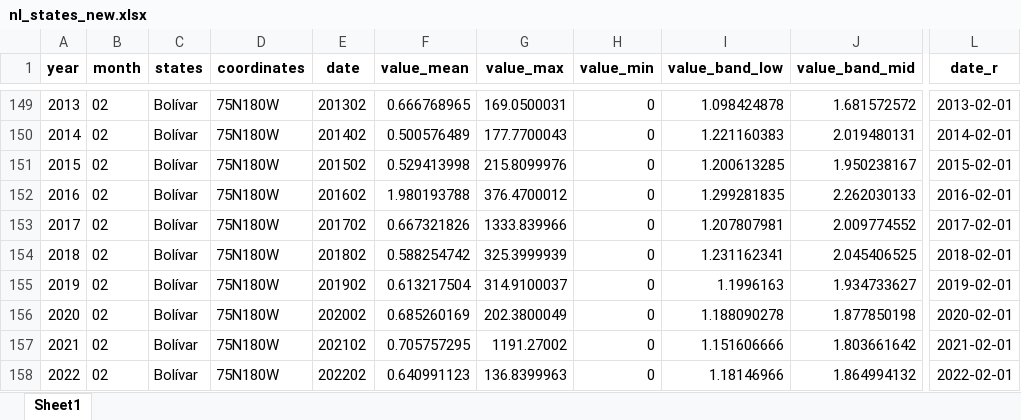
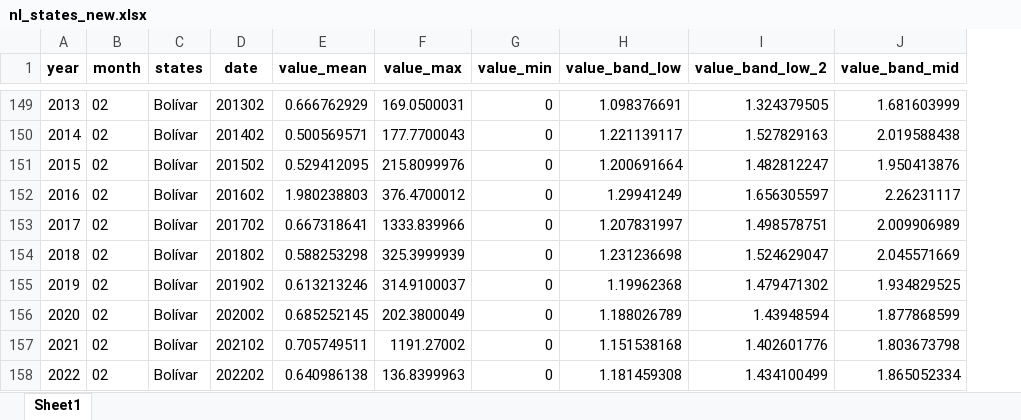
Before and after one commit to shofer17/2023_FSS_Group_Project_Colombia, an Excel workbook: data_clean/nl_states_new.xlsx, sheet Sheet1, drawn as a sheet; only a part is shown, gaps mark what is left out; values as stored, in another font and other column widths than the file's, no borders; removed rows and columns are numbered as before the commit, all else as after; the diff covers the shown part only; the diff names each change by its address in the sheet, - before the commit and + after, or states it on an @@ line.

```diff
--- a/data_clean/nl_states_new.xlsx (sheet Sheet1)
+++ b/data_clean/nl_states_new.xlsx (sheet Sheet1)
-column D (coordinates), rows 149-158: all 75N180W
+column I (value_band_low_2), rows 149-158: 1.324379505 | 1.527829163 | 1.482812247 | 1.656305597 | 1.498578751 | 1.524629047 | 1.479471302 | 1.43948594 | 1.402601776 | 1.434100499
-column L (date_r), rows 149-158: 2013-02-01 | 2014-02-01 | 2015-02-01 | 2016-02-01 | 2017-02-01 | 2018-02-01 | 2019-02-01 | 2020-02-01 | 2021-02-01 | 2022-02-01
-E149 (value_mean): 0.666768965
+E149 (value_mean): 0.666762929
-H149 (value_band_low): 1.098424878
+H149 (value_band_low): 1.098376691
-J149 (value_band_mid): 1.681572572
+J149 (value_band_mid): 1.681603999
-E150 (value_mean): 0.500576489
+E150 (value_mean): 0.500569571
-H150 (value_band_low): 1.221160383
+H150 (value_band_low): 1.221139117
-J150 (value_band_mid): 2.019480131
+J150 (value_band_mid): 2.019588438
-E151 (value_mean): 0.529413998
+E151 (value_mean): 0.529412095
-H151 (value_band_low): 1.200613285
+H151 (value_band_low): 1.200691664
-J151 (value_band_mid): 1.950238167
+J151 (value_band_mid): 1.950413876
-E152 (value_mean): 1.980193788
+E152 (value_mean): 1.980238803
-H152 (value_band_low): 1.299281835
+H152 (value_band_low): 1.29941249
-J152 (value_band_mid): 2.262030133
+J152 (value_band_mid): 2.26231117
-E153 (value_mean): 0.667321826
+E153 (value_mean): 0.667318641
-H153 (value_band_low): 1.207807981
+H153 (value_band_low): 1.207831997
-J153 (value_band_mid): 2.009774552
+J153 (value_band_mid): 2.009906989
-E154 (value_mean): 0.588254742
+E154 (value_mean): 0.588253298
-H154 (value_band_low): 1.231162341
+H154 (value_band_low): 1.231236698
-J154 (value_band_mid): 2.045406525
+J154 (value_band_mid): 2.045571669
-E155 (value_mean): 0.613217504
+E155 (value_mean): 0.613213246
-H155 (value_band_low): 1.1996163
+H155 (value_band_low): 1.19962368
-J155 (value_band_mid): 1.934733627
+J155 (value_band_mid): 1.934829525
-E156 (value_mean): 0.685260169
+E156 (value_mean): 0.685252145
-H156 (value_band_low): 1.188090278
+H156 (value_band_low): 1.188026789
-J156 (value_band_mid): 1.877850198
+J156 (value_band_mid): 1.877868599
-E157 (value_mean): 0.705757295
+E157 (value_mean): 0.705749511
-H157 (value_band_low): 1.151606666
+H157 (value_band_low): 1.151538168
-J157 (value_band_mid): 1.803661642
+J157 (value_band_mid): 1.803673798
-E158 (value_mean): 0.640991123
+E158 (value_mean): 0.640986138
-H158 (value_band_low): 1.18146966
+H158 (value_band_low): 1.181459308
-J158 (value_band_mid): 1.864994132
+J158 (value_band_mid): 1.865052334
```
Also changed, not shown: 1473 edited cells elsewhere in this sheet, 3 other files.
